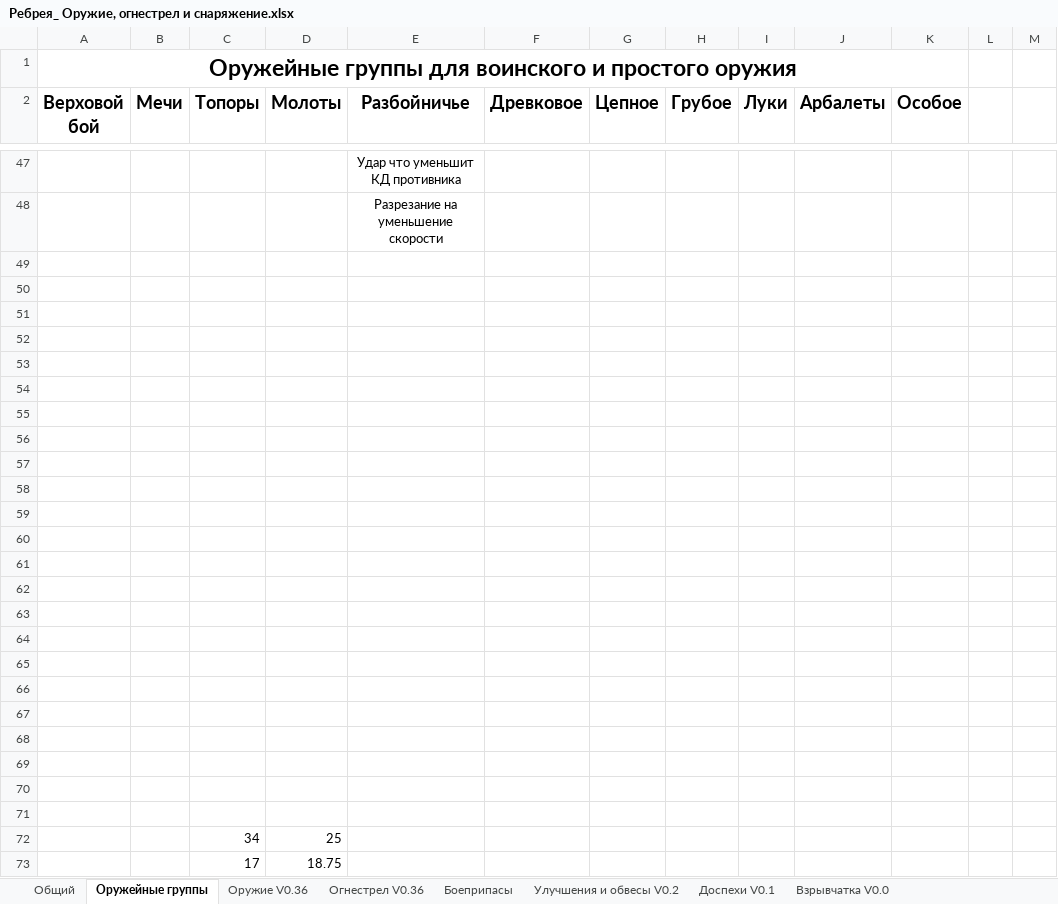
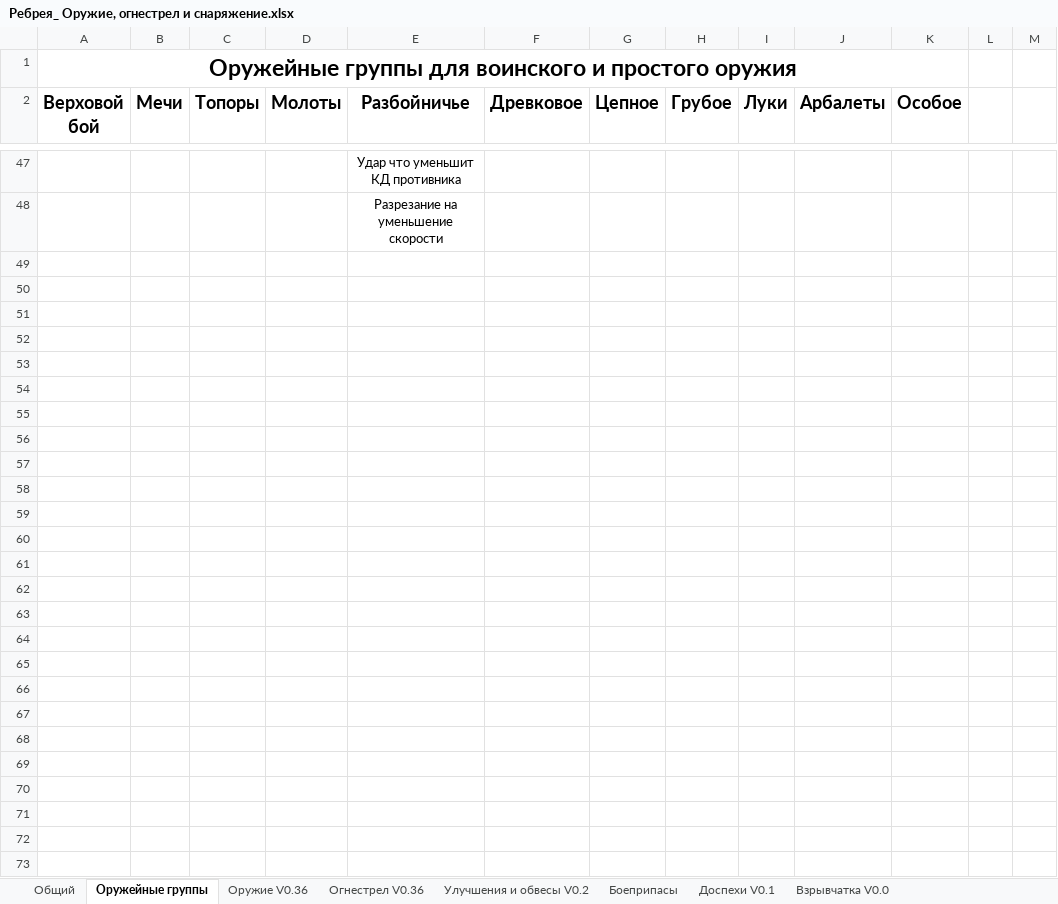
Before and after one commit to ill-lich-clone/rebreya-main, an Excel workbook: docs/Ребрея_ Оружие, огнестрел и снаряжение.xlsx, sheet Оружейные группы, drawn as a sheet; only a part is shown, gaps mark what is left out; values as stored, in another font and other column widths than the file's, no borders; charts and pictures not drawn; the diff names each change by its address in the sheet, - before the commit and + after, or states it on an @@ line.

```diff
--- a/docs/Ребрея_ Оружие, огнестрел и снаряжение.xlsx (sheet Оружейные группы)
+++ b/docs/Ребрея_ Оружие, огнестрел и снаряжение.xlsx (sheet Оружейные группы)
@@ sheet tab order changed: Общий | Оружейные группы | Оружие V0.36 | Огнестрел V0.36 | Улучшения и обвесы V0.2 | Боеприпасы | Доспехи V0.1 | Взрывчатка V0.0 @@
-row 49: (empty)
-row 50: (empty)
-row 51: (empty)
-row 52: (empty)
-row 53: (empty)
-row 54: (empty)
-row 55: (empty)
-row 56: (empty)
-row 57: (empty)
-row 58: (empty)
-row 59: (empty)
-row 60: (empty)
-row 61: (empty)
-row 62: (empty)
-row 63: (empty)
-row 64: (empty)
-row 65: (empty)
-row 66: (empty)
-row 67: (empty)
-row 68: (empty)
-row 69: (empty)
-row 70: (empty)
-row 71: (empty)
-row 72:  |  | 34 | 25
-row 73:  |  | 17 | 18.75
```
Also changed, not shown: sheet Магические предметы V0, sheet Общий компендиум снаряжения V0., sheet Транспорт V0.1, sheet Энциклопедия материалов, sheet Импланты V0.1, sheet Усовершенствования V0.21, 1 more sheet, formulas that keep their value, hidden cells, 30 other files.
